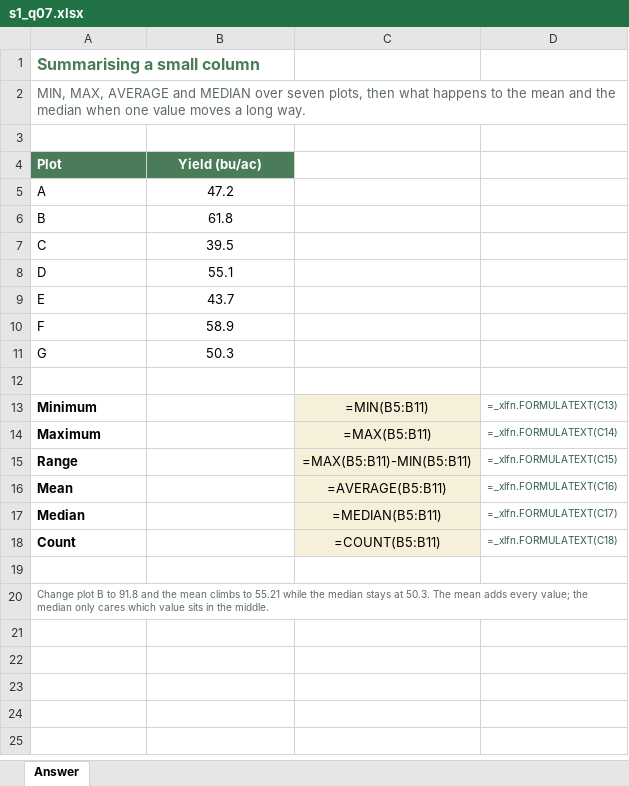
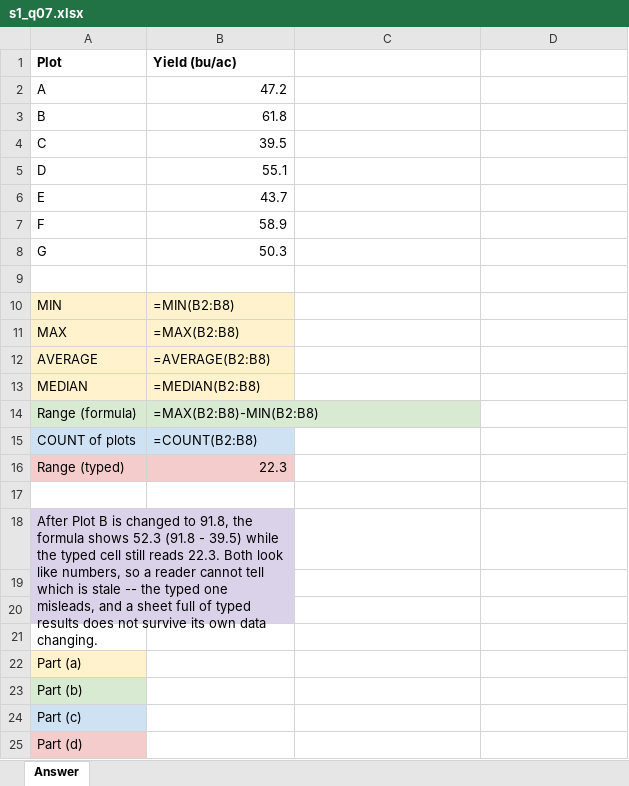
Before and after one commit to peterJslade/arec261-textbook, an Excel workbook: practice/answers/s1_q07.xlsx, sheet Answer, drawn as a sheet; only a part is shown; values as stored, in another font and other column widths than the file's, no borders; formulas without a stored value are shown as written; removed rows and columns are numbered as before the commit, all else as after; the diff covers the shown part only; the diff names each change by its address in the sheet, - before the commit and + after, or states it on an @@ line.

```diff
--- a/practice/answers/s1_q07.xlsx (sheet Answer)
+++ b/practice/answers/s1_q07.xlsx (sheet Answer)
-row 1: Summarising a small column
-row 2: MIN, MAX, AVERAGE and MEDIAN over seven plots, then what happens to the mean and the median when one value moves a long way.
-row 3: (empty)
@@ A1:B1 fill: #4A7C59 → none, text colour: #FFFFFF → black @@
-B1 alignment: center
+B1 alignment: left
-B2:B8 alignment: center
+B2:B8 alignment: right
-row 13: Minimum |  | =MIN(B5:B11) | =_xlfn.FORMULATEXT(C13)
-row 14: Maximum |  | =MAX(B5:B11) | =_xlfn.FORMULATEXT(C14)
-row 15: Range |  | =MAX(B5:B11)-MIN(B5:B11) | =_xlfn.FORMULATEXT(C15)
-row 16: Mean |  | =AVERAGE(B5:B11) | =_xlfn.FORMULATEXT(C16)
-row 17: Median |  | =MEDIAN(B5:B11) | =_xlfn.FORMULATEXT(C17)
-row 18: Count |  | =COUNT(B5:B11) | =_xlfn.FORMULATEXT(C18)
+row 10: MIN | =MIN(B2:B8)
+row 11: MAX | =MAX(B2:B8)
+row 12: AVERAGE | =AVERAGE(B2:B8)
+row 13: MEDIAN | =MEDIAN(B2:B8)
+row 14: Range (formula) | =MAX(B2:B8)-MIN(B2:B8)
+row 15: COUNT of plots | =COUNT(B2:B8)
+row 16: Range (typed) | 22.3
-A18 (Plot): Change plot B to 91.8 and the mean climbs to 55.21 while the median stays at 50.3. The mean adds every value; the median only cares which value sits in the middle.
+A18 (Plot): After Plot B is changed to 91.8, the formula shows 52.3 (91.8 - 39.5) while the typed cell still reads 22.3. Both look like numbers, so a reader cannot tell which is stale -- the typed one misleads, and a sheet full of typed results does not survive its own data changing.
-A18:B18 fill: none
+A18:B18 fill: #D9D2E9
-A18 text colour: #5C6B62
+A18 text colour: black, text size: larger
-A20:D20 merged
+A18:B20 merged
+row 19: (empty)
+row 20: (empty)
+row 21: (empty)
+row 22: Part (a)
+row 23: Part (b)
+row 24: Part (c)
+row 25: Part (d)
```
Also changed, not shown: 1 added row elsewhere in this sheet, practice/answers/s1_q04.xlsx, practice/answers/s1_q06.xlsx, 10 other files.
